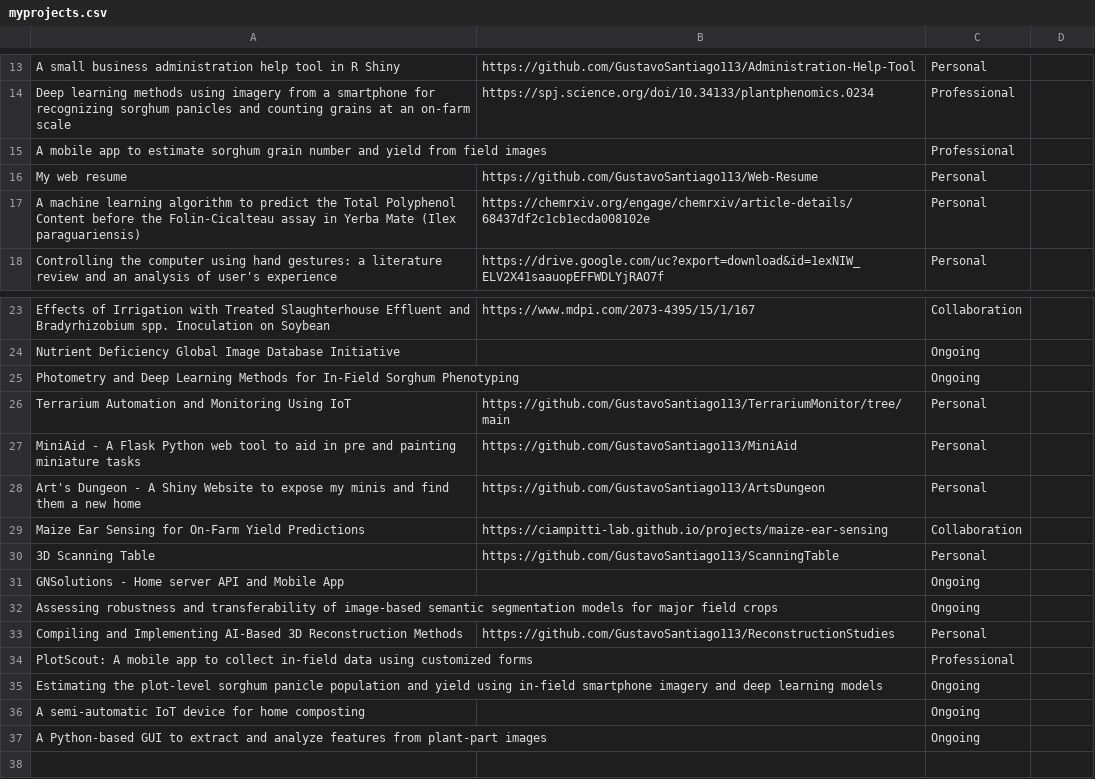
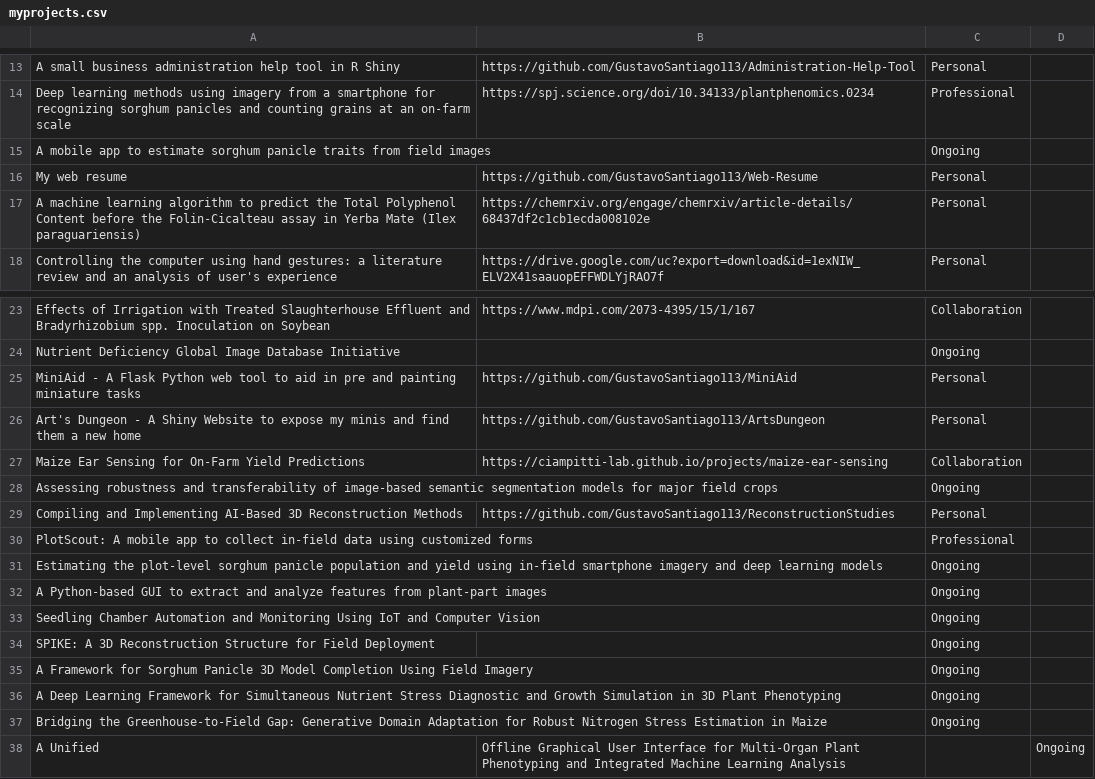
Before and after one commit to GustavoSantiago113/Web-Resume, a CSV file: data/myprojects.csv, drawn as a sheet; only a part is shown, gaps mark what is left out.

Commit message:
Update project descriptions and statuses in CSV

```diff
--- a/data/myprojects.csv
+++ b/data/myprojects.csv
@@ -14,3 +14,3 @@ A small business administration help tool in R Shiny,https://github.com/GustavoS
 Deep learning methods using imagery from a smartphone for recognizing sorghum panicles and counting grains at an on-farm scale,https://spj.science.org/doi/10.34133/plantphenomics.0234,Professional
-A mobile app to estimate sorghum grain number and yield from field images,,Professional
+A mobile app to estimate sorghum panicle traits from field images,,Ongoing
 My web resume,https://github.com/GustavoSantiago113/Web-Resume,Personal
@@ -24,4 +24,2 @@ Effects of Irrigation with Treated Slaughterhouse Effluent and Bradyrhizobium sp
 Nutrient Deficiency Global Image Database Initiative,,Ongoing
-Photometry and Deep Learning Methods for In-Field Sorghum Phenotyping,,Ongoing
-Terrarium Automation and Monitoring Using IoT,https://github.com/GustavoSantiago113/TerrariumMonitor/tree/main,Personal
 MiniAid - A Flask Python web tool to aid in pre and painting miniature tasks,https://github.com/GustavoSantiago113/MiniAid,Personal
@@ -29,4 +27,2 @@ Art's Dungeon - A Shiny Website to expose my minis and find them a new home,http
 Maize Ear Sensing for On-Farm Yield Predictions,https://ciampitti-lab.github.io/projects/maize-ear-sensing,Collaboration
-3D Scanning Table,https://github.com/GustavoSantiago113/ScanningTable,Personal
-GNSolutions - Home server API and Mobile App,,Ongoing
 Assessing robustness and transferability of image-based semantic segmentation models for major field crops,,Ongoing
@@ -35,3 +31,8 @@ PlotScout: A mobile app to collect in-field data using customized forms,,Profess
 Estimating the plot-level sorghum panicle population and yield using in-field smartphone imagery and deep learning models,,Ongoing
-A semi-automatic IoT device for home composting,,Ongoing
 A Python-based GUI to extract and analyze features from plant-part images,,Ongoing
+Seedling Chamber Automation and Monitoring Using IoT and Computer Vision,,Ongoing
+SPIKE: A 3D Reconstruction Structure for Field Deployment,,Ongoing
+A Framework for Sorghum Panicle 3D Model Completion Using Field Imagery,,Ongoing
+A Deep Learning Framework for Simultaneous Nutrient Stress Diagnostic and Growth Simulation in 3D Plant Phenotyping,,Ongoing
+Bridging the Greenhouse-to-Field Gap: Generative Domain Adaptation for Robust Nitrogen Stress Estimation in Maize,,Ongoing
+A Unified, Offline Graphical User Interface for Multi-Organ Plant Phenotyping and Integrated Machine Learning Analysis,,Ongoing
```
